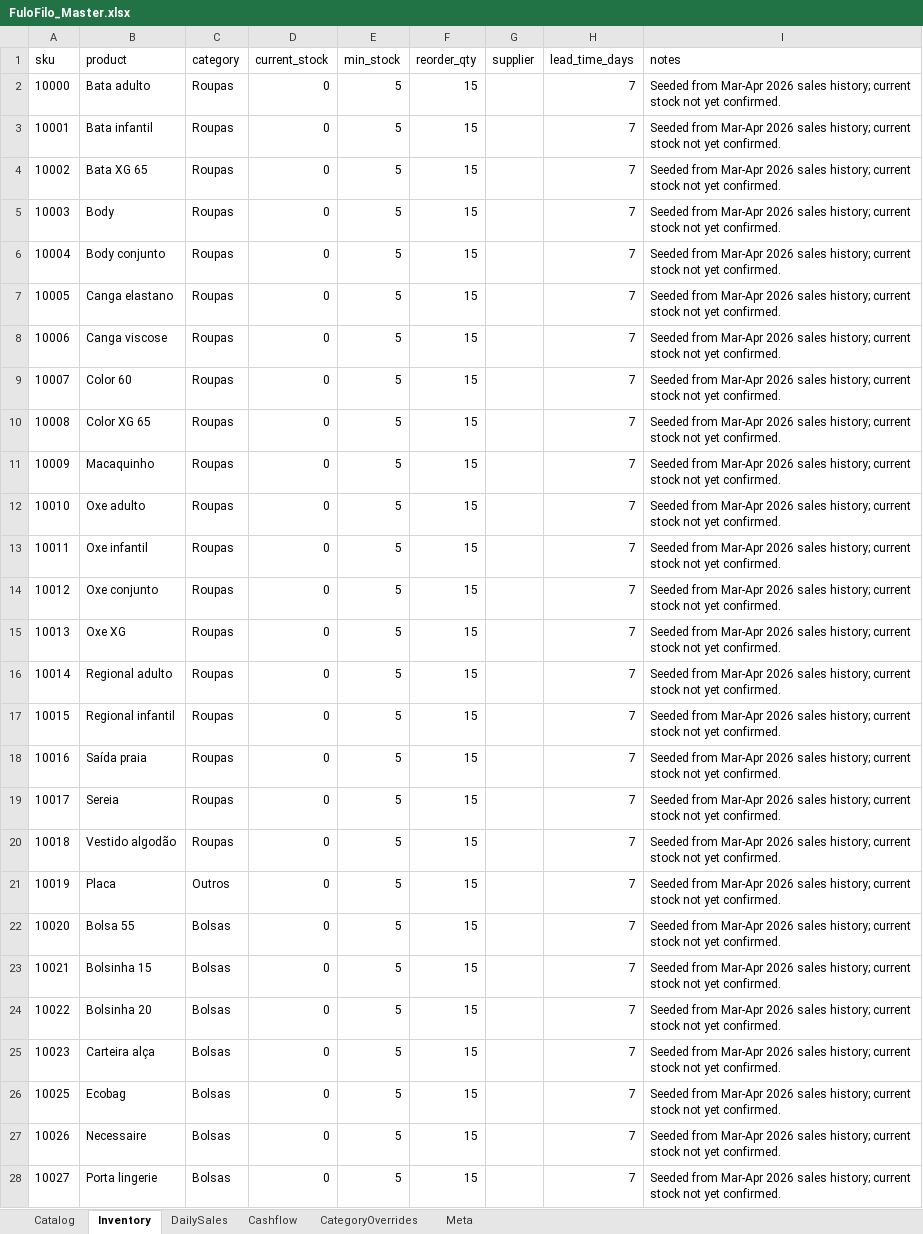
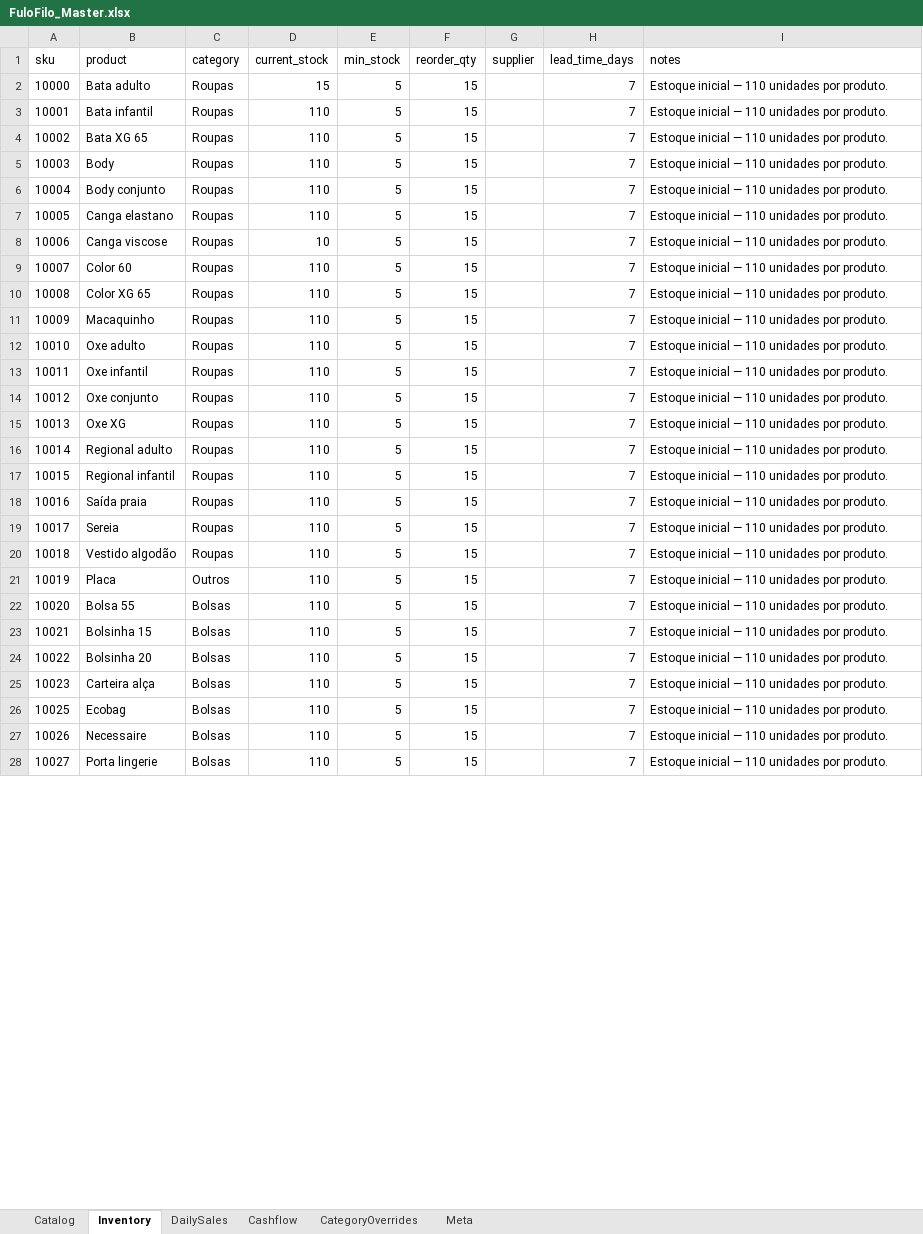
Before and after one commit to AUTOGIO/fulofilo-analytics, an Excel workbook: data/excel/FuloFilo_Master.xlsx, sheet Inventory, drawn as a sheet; only a part is shown; values as stored, in another font and other column widths than the file's, no borders; the diff covers the shown part only; the diff names each change by its address in the sheet, - before the commit and + after, or states it on an @@ line.

Commit message:
feat: multi-month filter, cashflow, corrected unit costs, consolidated sales data
- app/db.py: added get_available_months, get_monthly_breakdown, get_kpis_by_months
- app/components/sidebar.py: global month filter (multiselect) wired to session_state
- app/components/monthly_block.py: reads global filter, fixed import error
- app/app.py: month-aware KPI cards
- data/parquet/products.parquet: unit_cost corrected from CSV medians (31 SKUs), ABC recomputed
- data/parquet/daily_sales.parquet: rebuilt from consolidated file (3829 units, R118845)
- data/parquet/cashflow.parquet: sales entradas + CMV + custos fixos Mar/Apr (32 rows)
- data/excel/FuloFilo_Master.xlsx: Catalog unit_cost updated, Cashflow sheet populated
- data/excel/source_sync_status.json: healthy_production_data=true
- data/suppliers/: 13 suppliers dashboard HTML + XLSX
- data/raw/custos_fixos/: fixed costs JSON R12950/month
- data/raw/: consolidated sales CSVs Mar-Apr 2026

```diff
--- a/data/excel/FuloFilo_Master.xlsx (sheet Inventory)
+++ b/data/excel/FuloFilo_Master.xlsx (sheet Inventory)
-D2 (current_stock): 0
+D2 (current_stock): 15
-I2:I28 (notes): Seeded from Mar-Apr 2026 sales history; current stock not yet confirmed.
+I2:I28 (notes): Estoque inicial — 110 unidades por produto.
-D3:D7 (current_stock): 0
+D3:D7 (current_stock): 110
-D8 (current_stock): 0
+D8 (current_stock): 10
-D9:D28 (current_stock): 0
+D9:D28 (current_stock): 110
```
Also changed, not shown: 24 edited cells elsewhere in this sheet, 41 other files.
